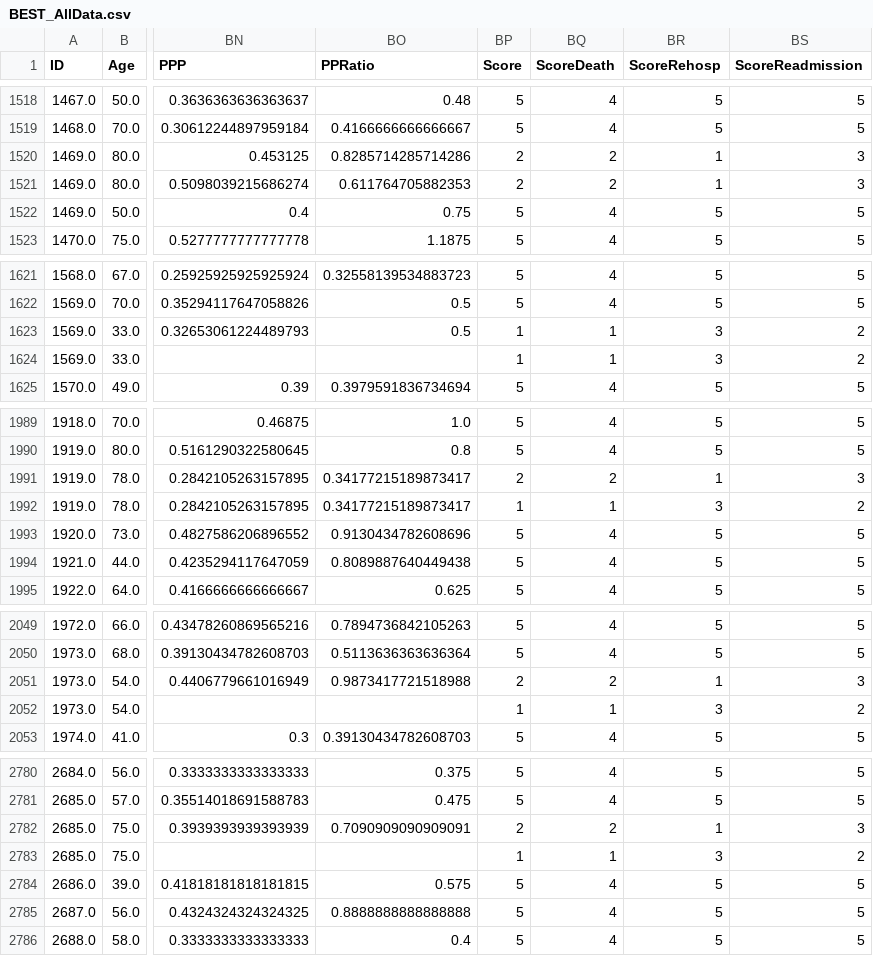
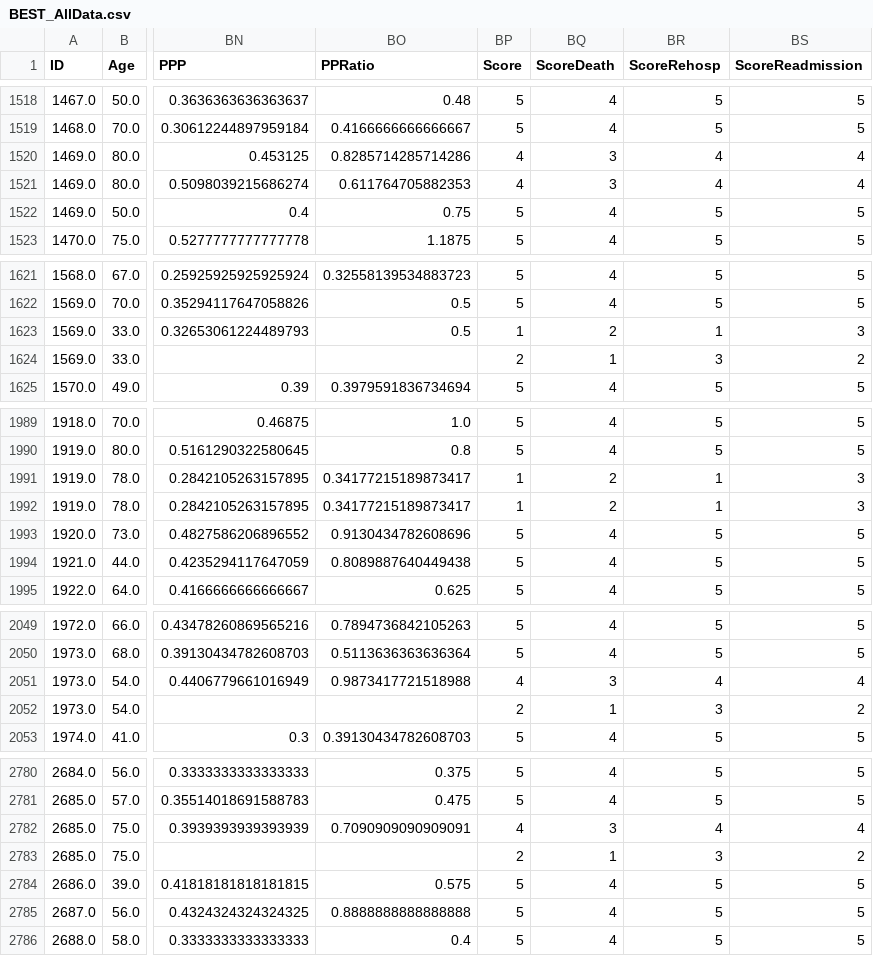
Before and after one commit to jozieLamp/CARNA, a CSV file: Data Validation/BEST/Preprocessed Data/BEST_AllData.csv, drawn as a sheet; only a part is shown, gaps mark what is left out; the diff covers the shown part only; the diff names each change by its address in the sheet, - before the commit and + after, or states it on an @@ line.

Commit message:
Fixing clustering and training datasets

```diff
--- a/Data Validation/BEST/Preprocessed Data/BEST_AllData.csv
+++ b/Data Validation/BEST/Preprocessed Data/BEST_AllData.csv
-BP1520:BP1521 (Score): 2
+BP1520:BP1521 (Score): 4
-BQ1520:BQ1521 (ScoreDeath): 2
+BQ1520:BQ1521 (ScoreDeath): 3
-BR1520:BR1521 (ScoreRehosp): 1
+BR1520:BR1521 (ScoreRehosp): 4
-BS1520:BS1521 (ScoreReadmission): 3
+BS1520:BS1521 (ScoreReadmission): 4
-BQ1623 (ScoreDeath): 1
+BQ1623 (ScoreDeath): 2
-BR1623 (ScoreRehosp): 3
+BR1623 (ScoreRehosp): 1
-BS1623 (ScoreReadmission): 2
+BS1623 (ScoreReadmission): 3
-BP1624 (Score): 1
+BP1624 (Score): 2
-BP1991 (Score): 2
+BP1991 (Score): 1
-BQ1992 (ScoreDeath): 1
+BQ1992 (ScoreDeath): 2
-BR1992 (ScoreRehosp): 3
+BR1992 (ScoreRehosp): 1
-BS1992 (ScoreReadmission): 2
+BS1992 (ScoreReadmission): 3
-BP2051 (Score): 2
+BP2051 (Score): 4
-BQ2051 (ScoreDeath): 2
+BQ2051 (ScoreDeath): 3
-BR2051 (ScoreRehosp): 1
+BR2051 (ScoreRehosp): 4
-BS2051 (ScoreReadmission): 3
+BS2051 (ScoreReadmission): 4
-BP2052 (Score): 1
+BP2052 (Score): 2
-BP2782 (Score): 2
+BP2782 (Score): 4
-BQ2782 (ScoreDeath): 2
+BQ2782 (ScoreDeath): 3
-BR2782 (ScoreRehosp): 1
+BR2782 (ScoreRehosp): 4
-BS2782 (ScoreReadmission): 3
+BS2782 (ScoreReadmission): 4
-BP2783 (Score): 1
+BP2783 (Score): 2
```
Also changed, not shown: 57 edited cells elsewhere in this file, Data Validation/Cardiogenic Shock/Preprocessed Data/CardiogenicShock_AllData.csv, Data Validation/GUIDE-IT/Preprocessed Data/GUIDE-IT_AllData.csv, 8 other files.
